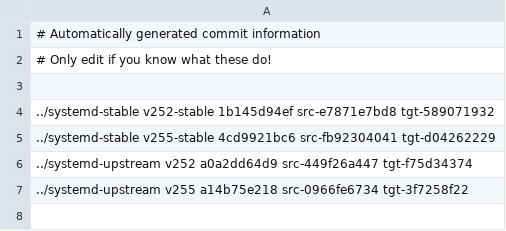
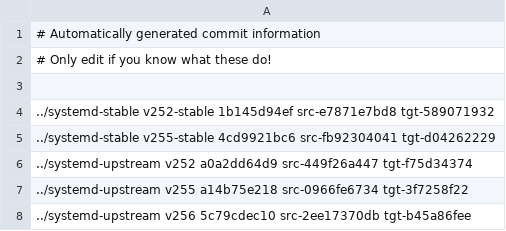
Before and after one commit to Yamakuzure/pwx-elogind-migration-tools, a CSV file: last_mutual_commits.csv, drawn as a sheet; the diff names each change by its address in the sheet, - before the commit and + after, or states it on an @@ line.

Commit message:
Bump to last mutual commit of v256 tag
Signed-off-by: Sven Eden <sven@eden-worx.com>

```diff
--- a/last_mutual_commits.csv
+++ b/last_mutual_commits.csv
+row 8: ../systemd-upstream v256 5c79cdec10 src-2ee17370db tgt-b45a86fee
```
